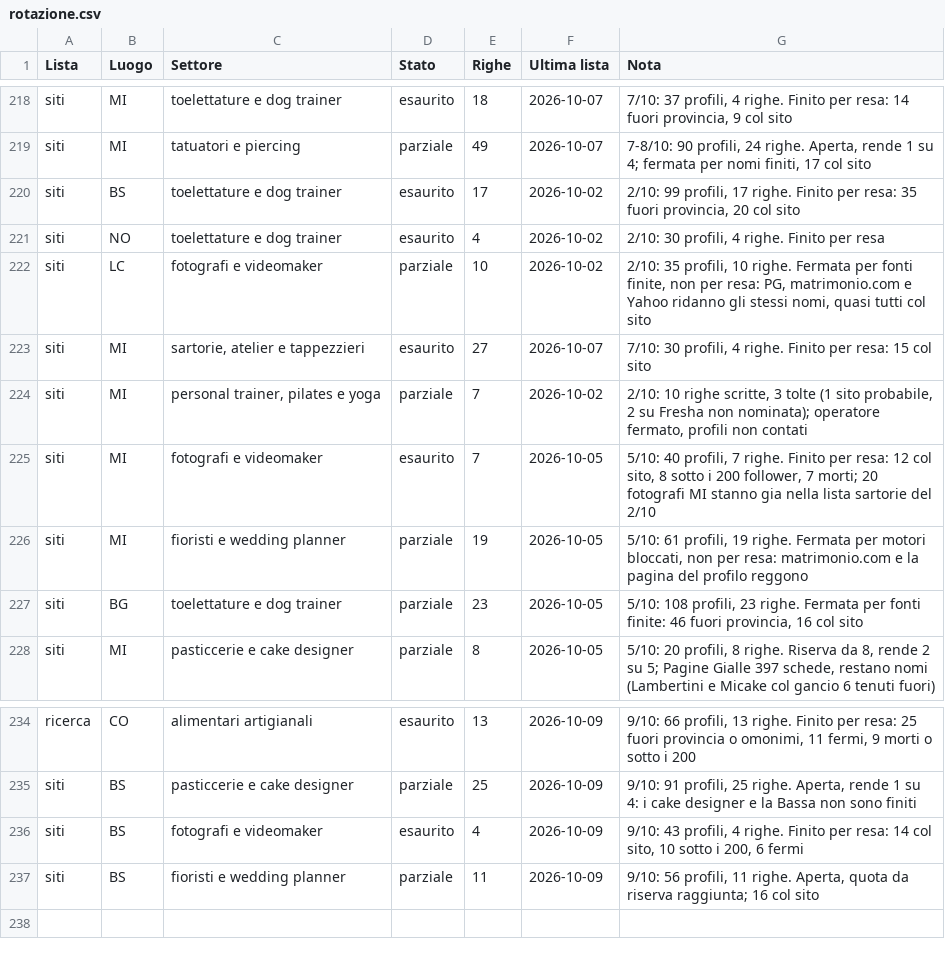
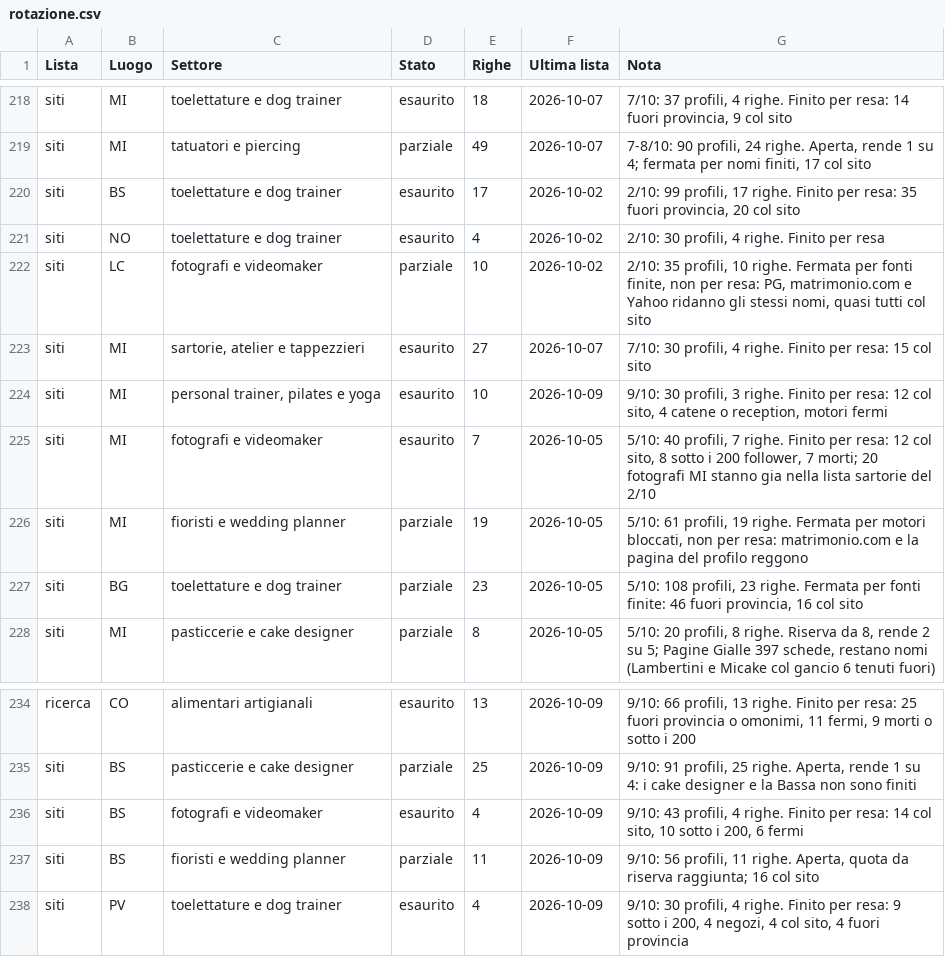
Before and after one commit to Nixo999/denki-brain, a CSV file: 02-Sales/liste/rotazione.csv, drawn as a sheet; only a part is shown, gaps mark what is left out.

```diff
--- a/02-Sales/liste/rotazione.csv
+++ b/02-Sales/liste/rotazione.csv
@@ -223,3 +223,3 @@ siti,LC,fotografi e videomaker,parziale,10,2026-10-02,"2/10: 35 profili, 10 righ
 siti,MI,"sartorie, atelier e tappezzieri",esaurito,27,2026-10-07,"7/10: 30 profili, 4 righe. Finito per resa: 15 col sito"
-siti,MI,"personal trainer, pilates e yoga",parziale,7,2026-10-02,"2/10: 10 righe scritte, 3 tolte (1 sito probabile, 2 su Fresha non nominata); operatore fermato, profili non contati"
+siti,MI,"personal trainer, pilates e yoga",esaurito,10,2026-10-09,"9/10: 30 profili, 3 righe. Finito per resa: 12 col sito, 4 catene o reception, motori fermi"
 siti,MI,fotografi e videomaker,esaurito,7,2026-10-05,"5/10: 40 profili, 7 righe. Finito per resa: 12 col sito, 8 sotto i 200 follower, 7 morti; 20 fotografi MI stanno gia nella lista sartorie del 2/10"
@@ -237 +237,2 @@ siti,BS,fotografi e videomaker,esaurito,4,2026-10-09,"9/10: 43 profili, 4 righe.
 siti,BS,fioristi e wedding planner,parziale,11,2026-10-09,"9/10: 56 profili, 11 righe. Aperta, quota da riserva raggiunta; 16 col sito"
+siti,PV,toelettature e dog trainer,esaurito,4,2026-10-09,"9/10: 30 profili, 4 righe. Finito per resa: 9 sotto i 200, 4 negozi, 4 col sito, 4 fuori provincia"
```
Also changed, not shown: 02-Sales/liste/2026-10-09-instagram-siti-mi-trainer.csv, 3 other files.
